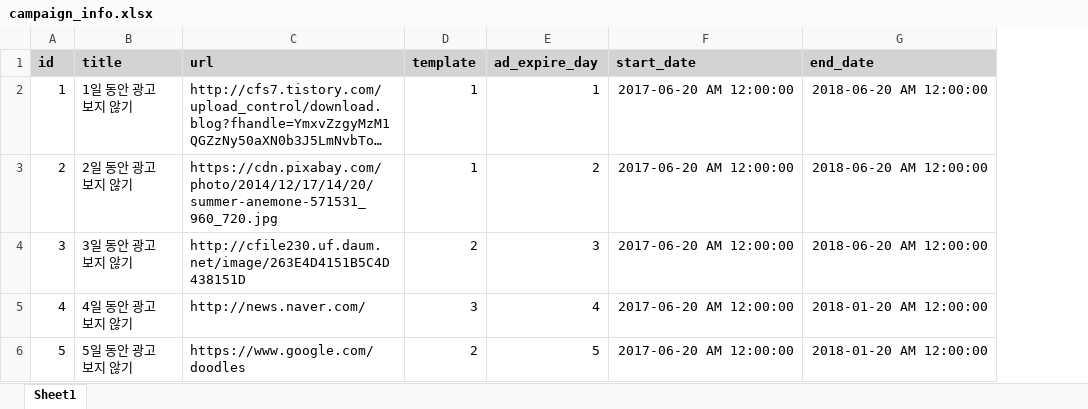
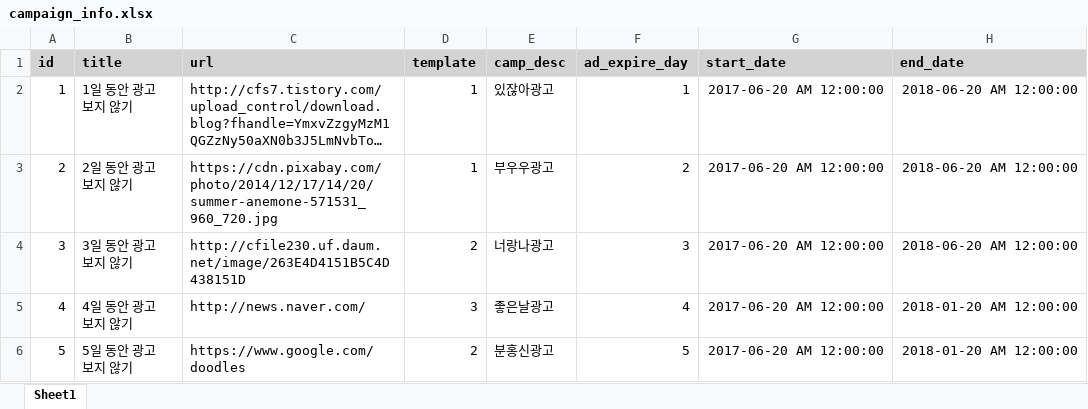
Before and after one commit to GamePlatform/Campaign-Server, an Excel workbook: DB_test_data/campaign_info.xlsx, sheet Sheet1, drawn as a sheet; only a part is shown; long unchanged cells end in …; values as stored, in another font and other column widths than the file's, no borders; the diff names each change by its address in the sheet, - before the commit and + after, or states it on an @@ line.

Commit message:
table colunm 추가 & 테스트 데이터 변경

```diff
--- a/DB_test_data/campaign_info.xlsx (sheet Sheet1)
+++ b/DB_test_data/campaign_info.xlsx (sheet Sheet1)
+column E (camp_desc), rows 2-6: 있잖아광고 | 부우우광고 | 너랑나광고 | 좋은날광고 | 분홍신광고
```
Also changed, not shown: 1 other file.
